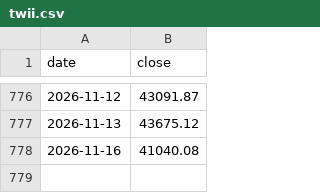
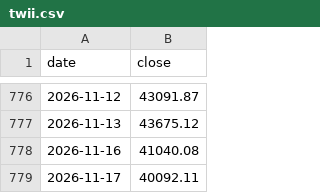
Before and after one commit to PoHsuanChou/tw-market-scanner, a CSV file: history/index/twii.csv, drawn as a sheet; only a part is shown, gaps mark what is left out.

```diff
--- a/history/index/twii.csv
+++ b/history/index/twii.csv
@@ -778 +778,2 @@ date,close
 2026-11-16,41040.08
+2026-11-17,40092.11
```
Also changed, not shown: history/adjust.csv, history/shares.csv, 20 other files.
